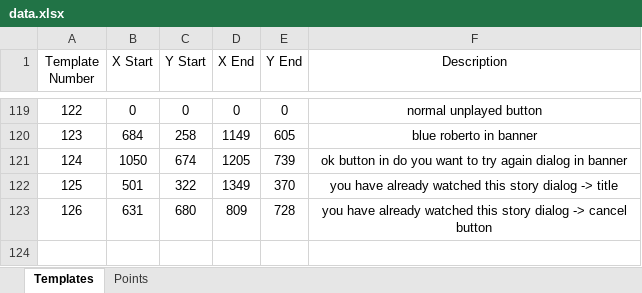
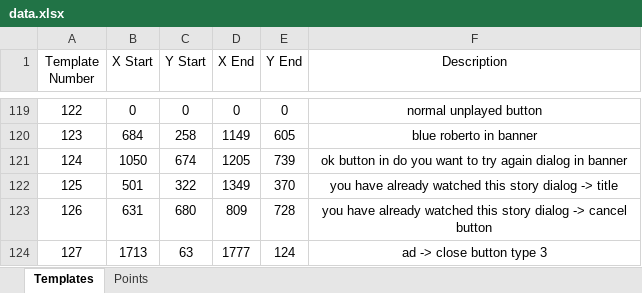
Before and after one commit to mhdr/captaintsubasapy, an Excel workbook: data.xlsx, sheet Templates, drawn as a sheet; only a part is shown, gaps mark what is left out; values as stored, in another font and other column widths than the file's, no borders; the diff names each change by its address in the sheet, - before the commit and + after, or states it on an @@ line.

Commit message:
template 127

```diff
--- a/data.xlsx (sheet Templates)
+++ b/data.xlsx (sheet Templates)
+row 124: 127 | 1713 | 63 | 1777 | 124 | ad -> close button type 3
```
Also changed, not shown: 5 other files.
